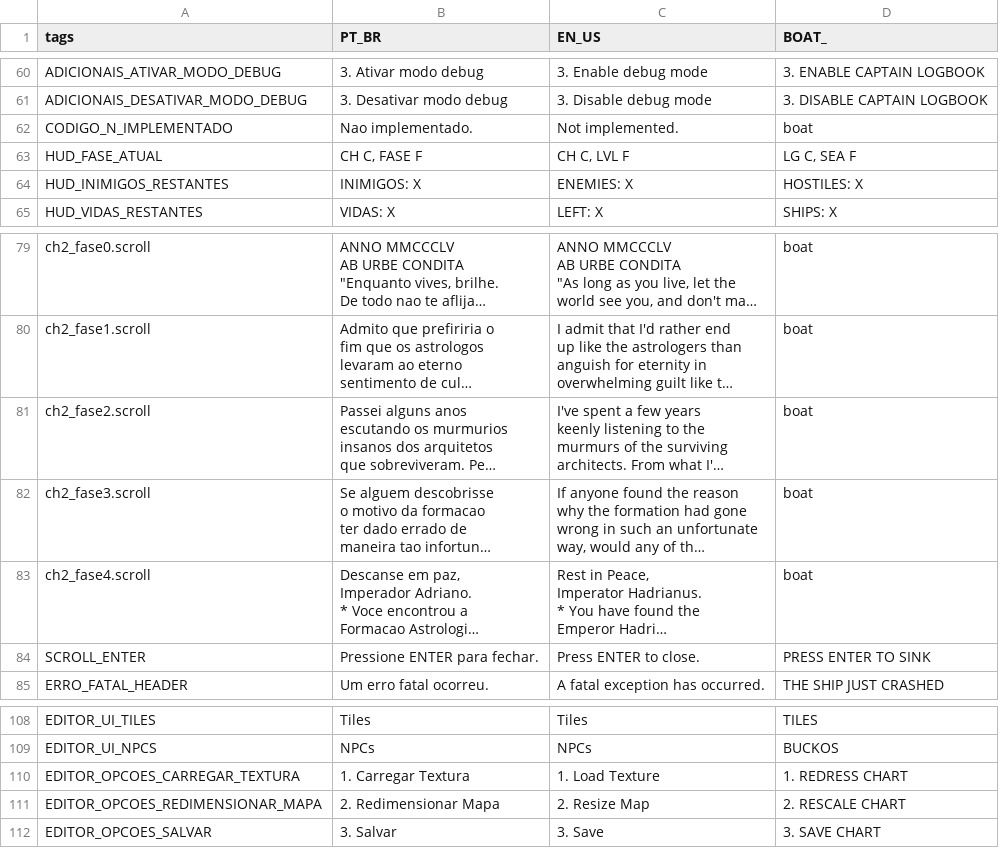
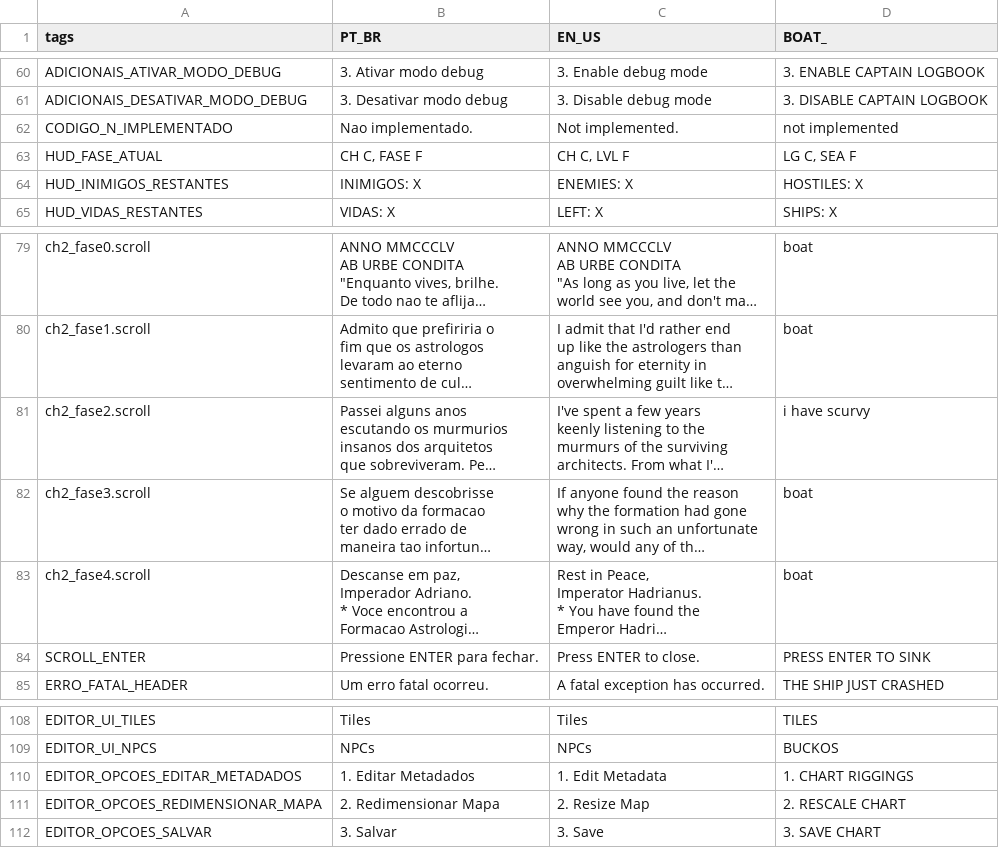
Before and after one commit to fer-amdias/quatro, a CSV file: buildtools/locale_v0.3.12.csv (was buildtools/locale_v0.3.11.csv), drawn as a sheet; only a part is shown, gaps mark what is left out; long unchanged cells end in …; removed rows and columns are numbered as before the commit, all else as after; the diff covers the shown part only; the diff names each change by its address in the sheet, - before the commit and + after, or states it on an @@ line.

```diff
--- a/buildtools/locale_v0.3.11.csv
+++ b/buildtools/locale_v0.3.12.csv
-D62 (BOAT_): boat
+D62 (BOAT_): not implemented
-D81 (BOAT_): boat
+D81 (BOAT_): i have scurvy
-row 110: EDITOR_OPCOES_CARREGAR_TEXTURA | 1. Carregar Textura | 1. Load Texture | 1. REDRESS CHART
+row 110: EDITOR_OPCOES_EDITAR_METADADOS | 1. Editar Metadados | 1. Edit Metadata | 1. CHART RIGGINGS
```
Also changed, not shown: 27 added rows elsewhere in this file, 1 other file.
